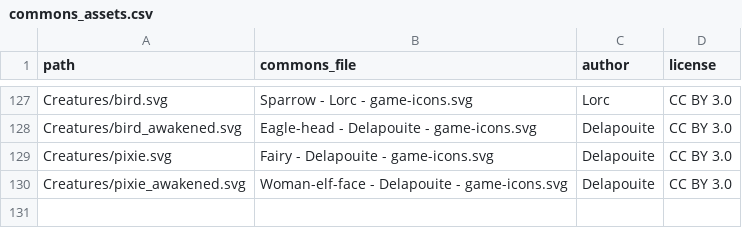
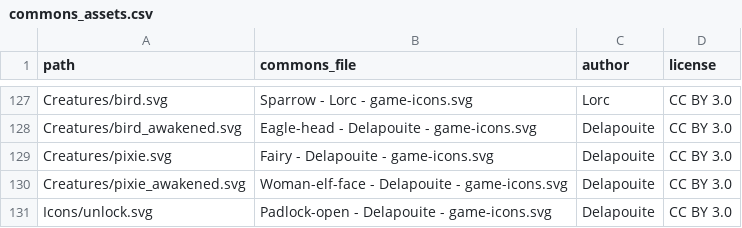
Before and after one commit to MinoKael/sigilos-game, a CSV file: Tools/art/commons_assets.csv, drawn as a sheet; only a part is shown, gaps mark what is left out; the diff names each change by its address in the sheet, - before the commit and + after, or states it on an @@ line.

```diff
--- a/Tools/art/commons_assets.csv
+++ b/Tools/art/commons_assets.csv
+row 131: Icons/unlock.svg | Padlock-open - Delapouite - game-icons.svg | Delapouite | CC BY 3.0
```
Also changed, not shown: 37 other files.
